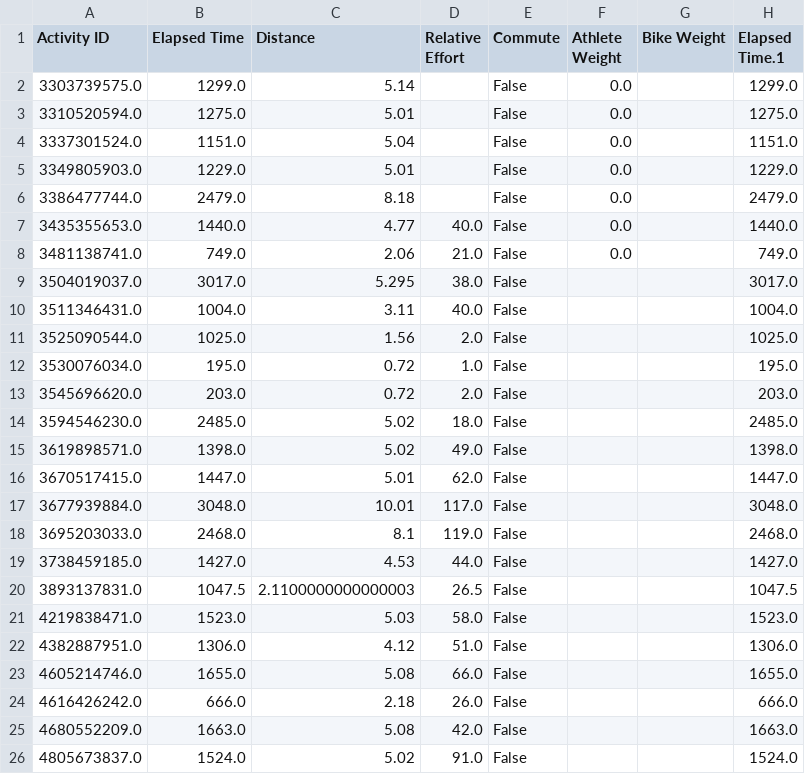
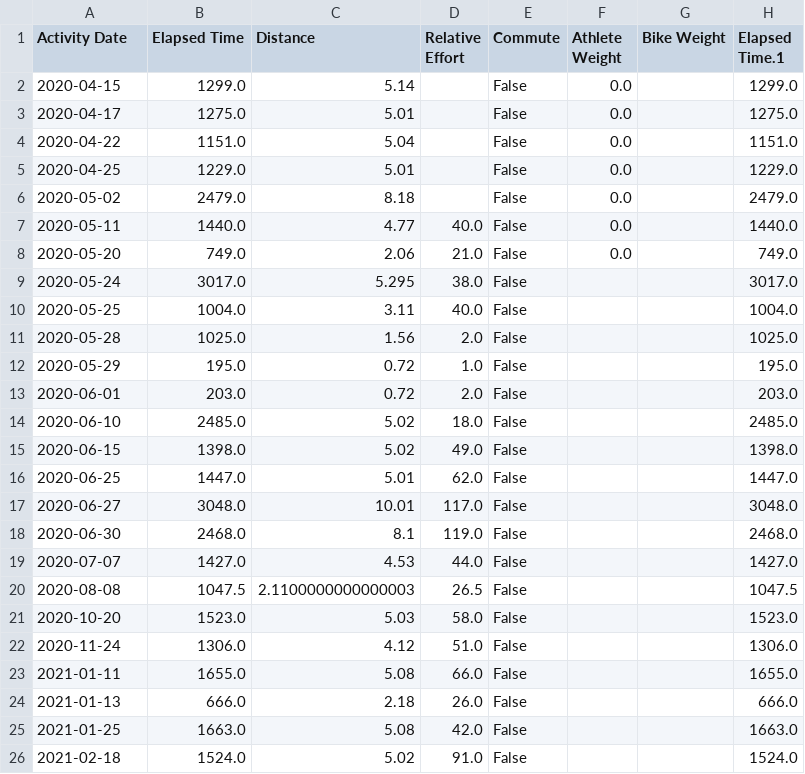
Before and after one commit to Tastybasting/Run4It, a CSV file: Model/Data/nick_running.csv, drawn as a sheet; only a part is shown; the diff names each change by its address in the sheet, - before the commit and + after, or states it on an @@ line.

Commit message:
data synthesis, simple model

```diff
--- a/Model/Data/nick_running.csv
+++ b/Model/Data/nick_running.csv
-A1: Activity ID
+A1: Activity Date
-A2 (Activity Date): 3303739575.0
+A2 (Activity Date): 2020-04-15
-A3 (Activity Date): 3310520594.0
+A3 (Activity Date): 2020-04-17
-A4 (Activity Date): 3337301524.0
+A4 (Activity Date): 2020-04-22
-A5 (Activity Date): 3349805903.0
+A5 (Activity Date): 2020-04-25
-A6 (Activity Date): 3386477744.0
+A6 (Activity Date): 2020-05-02
-A7 (Activity Date): 3435355653.0
+A7 (Activity Date): 2020-05-11
-A8 (Activity Date): 3481138741.0
+A8 (Activity Date): 2020-05-20
-A9 (Activity Date): 3504019037.0
+A9 (Activity Date): 2020-05-24
-A10 (Activity Date): 3511346431.0
+A10 (Activity Date): 2020-05-25
-A11 (Activity Date): 3525090544.0
+A11 (Activity Date): 2020-05-28
-A12 (Activity Date): 3530076034.0
+A12 (Activity Date): 2020-05-29
-A13 (Activity Date): 3545696620.0
+A13 (Activity Date): 2020-06-01
-A14 (Activity Date): 3594546230.0
+A14 (Activity Date): 2020-06-10
-A15 (Activity Date): 3619898571.0
+A15 (Activity Date): 2020-06-15
-A16 (Activity Date): 3670517415.0
+A16 (Activity Date): 2020-06-25
-A17 (Activity Date): 3677939884.0
+A17 (Activity Date): 2020-06-27
-A18 (Activity Date): 3695203033.0
+A18 (Activity Date): 2020-06-30
-A19 (Activity Date): 3738459185.0
+A19 (Activity Date): 2020-07-07
-A20 (Activity Date): 3893137831.0
+A20 (Activity Date): 2020-08-08
-A21 (Activity Date): 4219838471.0
+A21 (Activity Date): 2020-10-20
-A22 (Activity Date): 4382887951.0
+A22 (Activity Date): 2020-11-24
-A23 (Activity Date): 4605214746.0
+A23 (Activity Date): 2021-01-11
-A24 (Activity Date): 4616426242.0
+A24 (Activity Date): 2021-01-13
-A25 (Activity Date): 4680552209.0
+A25 (Activity Date): 2021-01-25
-A26 (Activity Date): 4805673837.0
+A26 (Activity Date): 2021-02-18
```
Also changed, not shown: 2 other files.
